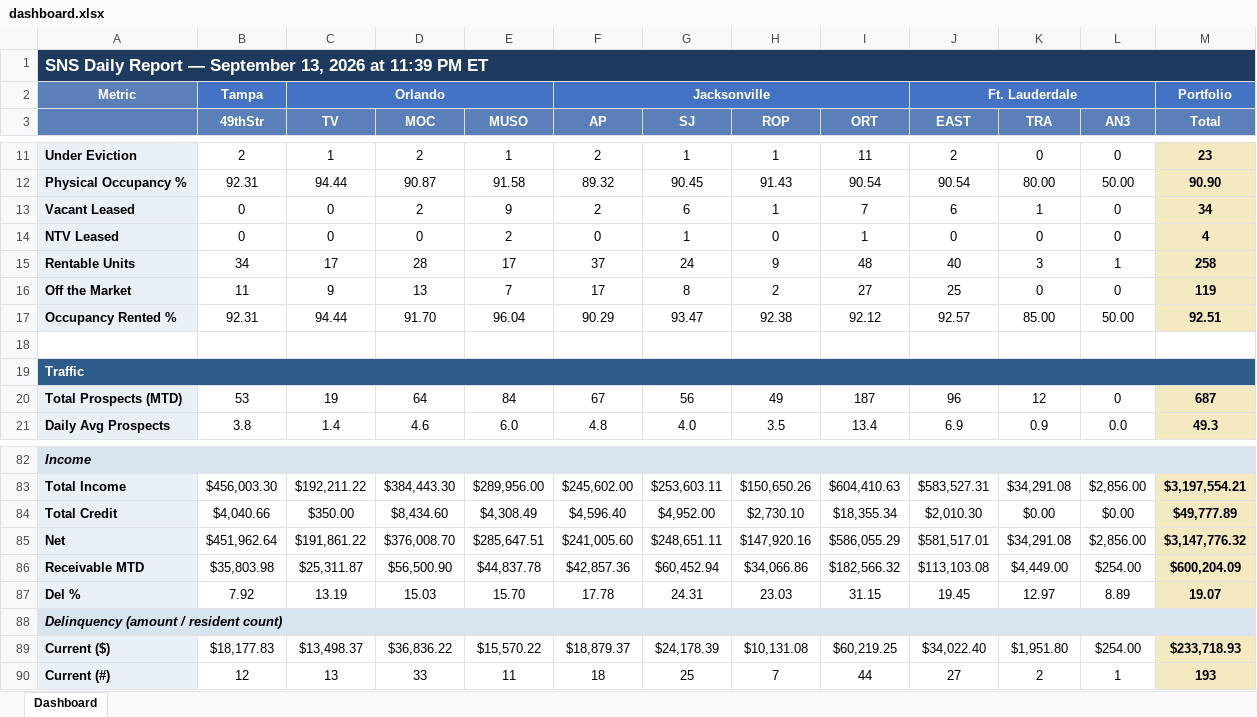
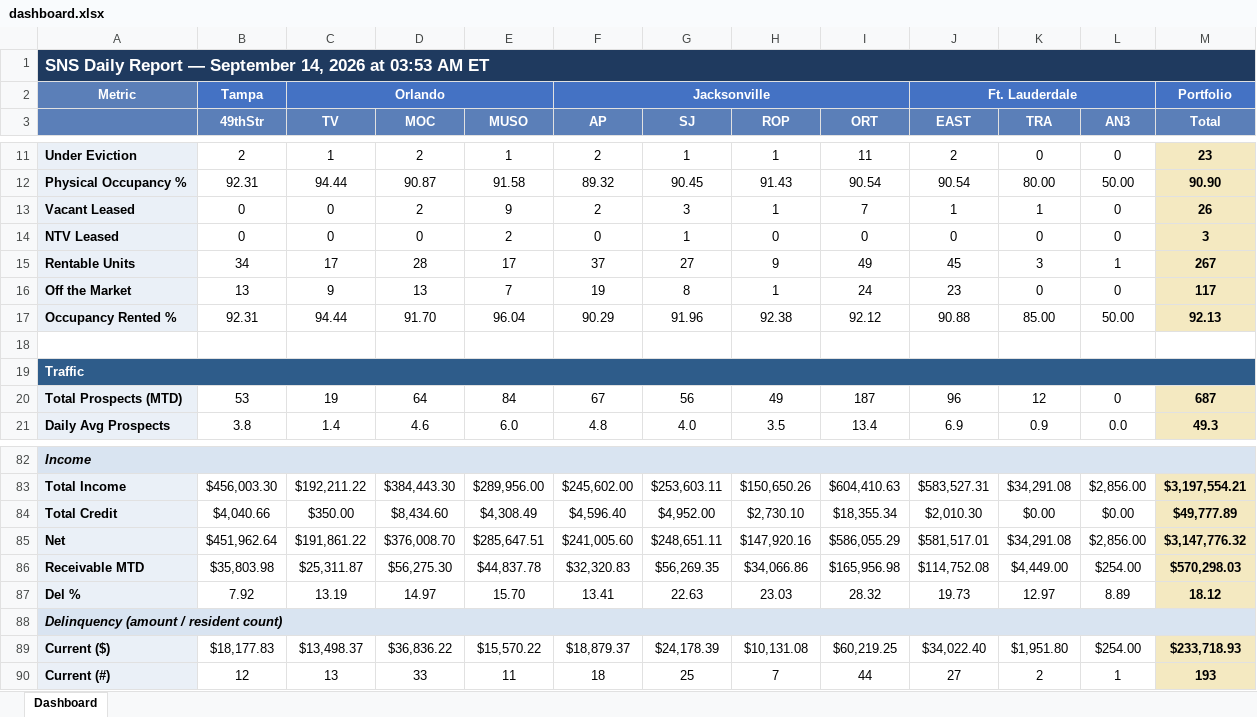
Before and after one commit to ymi-flowing/sns-daily-report, an Excel workbook: dashboard.xlsx, sheet Dashboard, drawn as a sheet; only a part is shown, gaps mark what is left out; values as stored, in another font and other column widths than the file's, no borders; the diff names each change by its address in the sheet, - before the commit and + after, or states it on an @@ line.

```diff
--- a/dashboard.xlsx (sheet Dashboard)
+++ b/dashboard.xlsx (sheet Dashboard)
-A1: …— September 13, 2026 at 11:39 PM ET
+A1: …— September 14, 2026 at 03:53 AM ET
-G13 (SJ): 6
+G13 (SJ): 3
-J13 (EAST): 6
+J13 (EAST): 1
-M13 (Total): 34
+M13 (Total): 26
-I14 (ORT): 1
+I14 (ORT): 0
-M14 (Total): 4
+M14 (Total): 3
-G15 (SJ): 24
+G15 (SJ): 27
-I15 (ORT): 48
+I15 (ORT): 49
-J15 (EAST): 40
+J15 (EAST): 45
-M15 (Total): 258
+M15 (Total): 267
-B16 (49thStr): 11
+B16 (49thStr): 13
-F16 (AP): 17
+F16 (AP): 19
-H16 (ROP): 2
+H16 (ROP): 1
-I16 (ORT): 27
+I16 (ORT): 24
-J16 (EAST): 25
+J16 (EAST): 23
-M16 (Total): 119
+M16 (Total): 117
-G17 (SJ): 93.47
+G17 (SJ): 91.96
-J17 (EAST): 92.57
+J17 (EAST): 90.88
-M17 (Total): 92.51
+M17 (Total): 92.13
-D86 (MOC): $56,500.90
+D86 (MOC): $56,275.30
-F86 (AP): $42,857.36
+F86 (AP): $32,320.83
-G86 (SJ): $60,452.94
+G86 (SJ): $56,269.35
-I86 (ORT): $182,566.32
+I86 (ORT): $165,956.98
-J86 (EAST): $113,103.08
+J86 (EAST): $114,752.08
-M86 (Total): $600,204.09
+M86 (Total): $570,298.03
-D87 (MOC): 15.03
+D87 (MOC): 14.97
-F87 (AP): 17.78
+F87 (AP): 13.41
-G87 (SJ): 24.31
+G87 (SJ): 22.63
-I87 (ORT): 31.15
+I87 (ORT): 28.32
-J87 (EAST): 19.45
+J87 (EAST): 19.73
-M87 (Total): 19.07
+M87 (Total): 18.12
```
Also changed, not shown: 1 other file.
